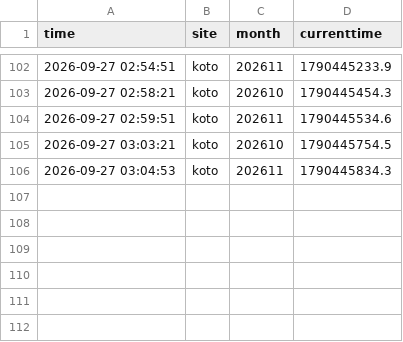
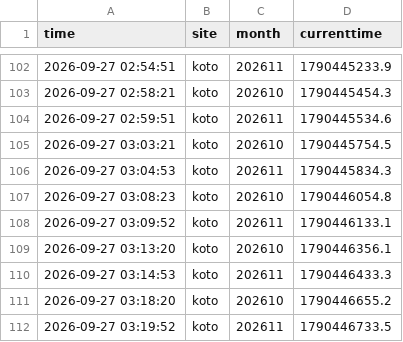
Before and after one commit to Juno264/menkyo-watch, a CSV file: data/cache.csv, drawn as a sheet; only a part is shown, gaps mark what is left out; the diff names each change by its address in the sheet, - before the commit and + after, or states it on an @@ line.

```diff
--- a/data/cache.csv
+++ b/data/cache.csv
+row 107: 2026-09-27 03:08:23 | koto | 202610 | 1790446054.8
+row 108: 2026-09-27 03:09:52 | koto | 202611 | 1790446133.1
+row 109: 2026-09-27 03:13:20 | koto | 202610 | 1790446356.1
+row 110: 2026-09-27 03:14:53 | koto | 202611 | 1790446433.3
+row 111: 2026-09-27 03:18:20 | koto | 202610 | 1790446655.2
+row 112: 2026-09-27 03:19:52 | koto | 202611 | 1790446733.5
```
Also changed, not shown: data/events.csv, data/live.csv, 2 other files.
